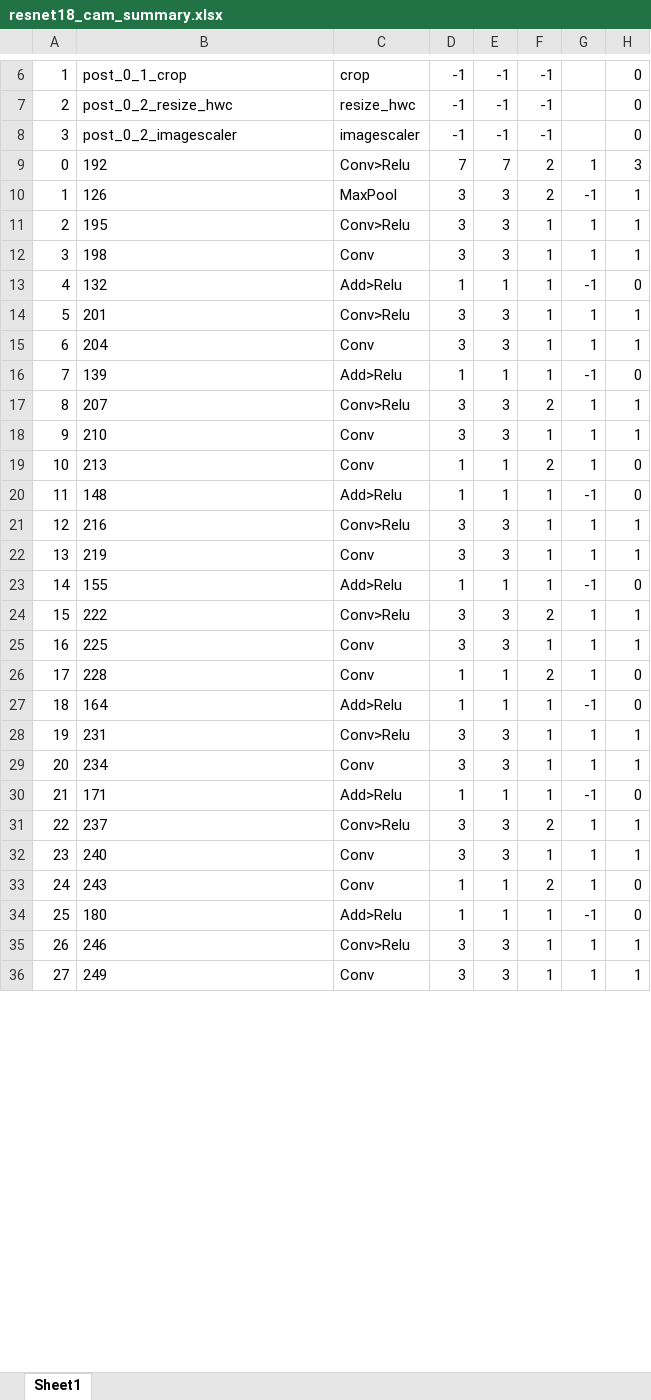
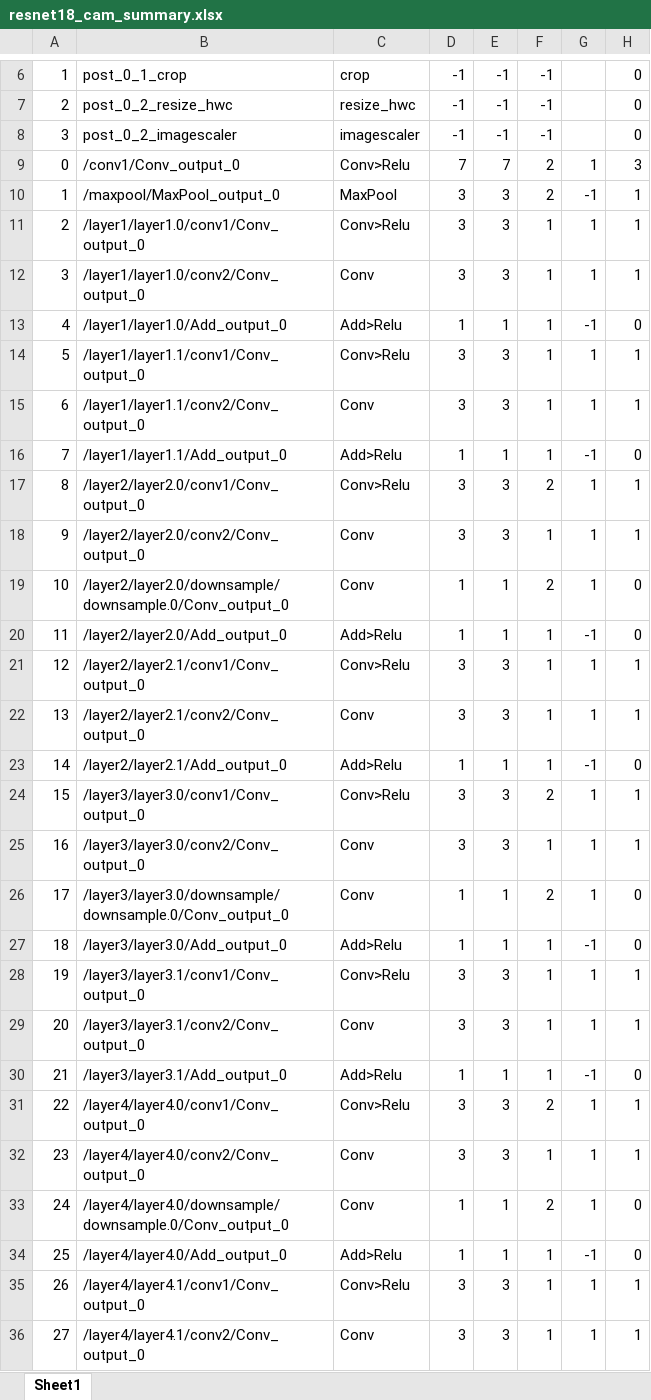
Before and after one commit to Ignitarium-Renesas/RZV2L_AiLibrary, an Excel workbook: 09_Human_gaze_detection/Human_gaze_detection_cam/exe/resnet18_cam/resnet18_cam_summary.xlsx, sheet Sheet1, drawn as a sheet; only a part is shown, gaps mark what is left out; values as stored, in another font and other column widths than the file's, no borders; conditional formats not drawn; the diff covers the shown part only; the diff names each change by its address in the sheet, - before the commit and + after, or states it on an @@ line.

```diff
--- a/09_Human_gaze_detection/Human_gaze_detection_cam/exe/resnet18_cam/resnet18_cam_summary.xlsx (sheet Sheet1)
+++ b/09_Human_gaze_detection/Human_gaze_detection_cam/exe/resnet18_cam/resnet18_cam_summary.xlsx (sheet Sheet1)
-B9: 192
+B9: /conv1/Conv_output_0
-B10: 126
+B10: /maxpool/MaxPool_output_0
-B11: 195
+B11: /layer1/layer1.0/conv1/Conv_output_0
-B12: 198
+B12: /layer1/layer1.0/conv2/Conv_output_0
-B13: 132
+B13: /layer1/layer1.0/Add_output_0
-B14: 201
+B14: /layer1/layer1.1/conv1/Conv_output_0
-B15: 204
+B15: /layer1/layer1.1/conv2/Conv_output_0
-B16: 139
+B16: /layer1/layer1.1/Add_output_0
-B17: 207
+B17: /layer2/layer2.0/conv1/Conv_output_0
-B18: 210
+B18: /layer2/layer2.0/conv2/Conv_output_0
-B19: 213
+B19: /layer2/layer2.0/downsample/downsample.0/Conv_output_0
-B20: 148
+B20: /layer2/layer2.0/Add_output_0
-B21: 216
+B21: /layer2/layer2.1/conv1/Conv_output_0
-B22: 219
+B22: /layer2/layer2.1/conv2/Conv_output_0
-B23: 155
+B23: /layer2/layer2.1/Add_output_0
-B24: 222
+B24: /layer3/layer3.0/conv1/Conv_output_0
-B25: 225
+B25: /layer3/layer3.0/conv2/Conv_output_0
-B26: 228
+B26: /layer3/layer3.0/downsample/downsample.0/Conv_output_0
-B27: 164
+B27: /layer3/layer3.0/Add_output_0
-B28: 231
+B28: /layer3/layer3.1/conv1/Conv_output_0
-B29: 234
+B29: /layer3/layer3.1/conv2/Conv_output_0
-B30: 171
+B30: /layer3/layer3.1/Add_output_0
-B31: 237
+B31: /layer4/layer4.0/conv1/Conv_output_0
-B32: 240
+B32: /layer4/layer4.0/conv2/Conv_output_0
-B33: 243
+B33: /layer4/layer4.0/downsample/downsample.0/Conv_output_0
-B34: 180
+B34: /layer4/layer4.0/Add_output_0
-B35: 246
+B35: /layer4/layer4.1/conv1/Conv_output_0
-B36: 249
+B36: /layer4/layer4.1/conv2/Conv_output_0
```
Also changed, not shown: 2 edited cells elsewhere in this sheet, 09_Human_gaze_detection/Human_gaze_detection_usbcam/exe/resnet18_cam/resnet18_cam_summary.xlsx, 16 other files.
